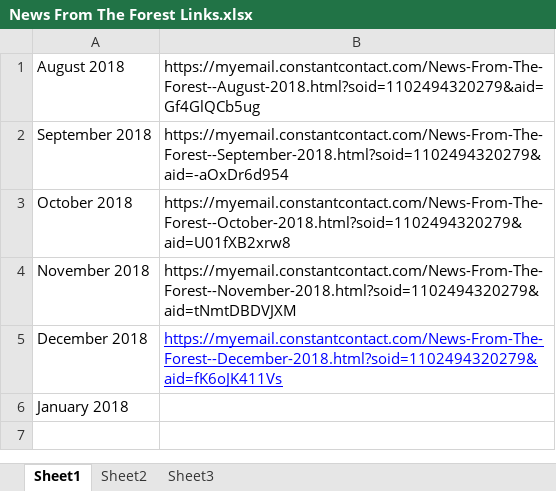
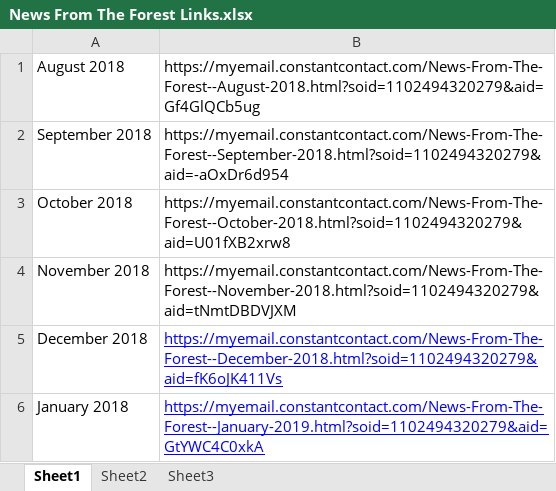
Before and after one commit to jeremyadreher/SFE_Website, an Excel workbook: News From The Forest Links.xlsx, sheet Sheet1, drawn as a sheet; values as stored, in another font and other column widths than the file's, no borders; the diff names each change by its address in the sheet, - before the commit and + after, or states it on an @@ line.

Commit message:
Updated News from the forest links

```diff
--- a/News From The Forest Links.xlsx (sheet Sheet1)
+++ b/News From The Forest Links.xlsx (sheet Sheet1)
-B6: (empty)
+B6: https://myemail.constantcontact.com/News-From-The-Forest--January-2019.html?soid=1102494320279&aid=GtYWC4C0xkA
```
